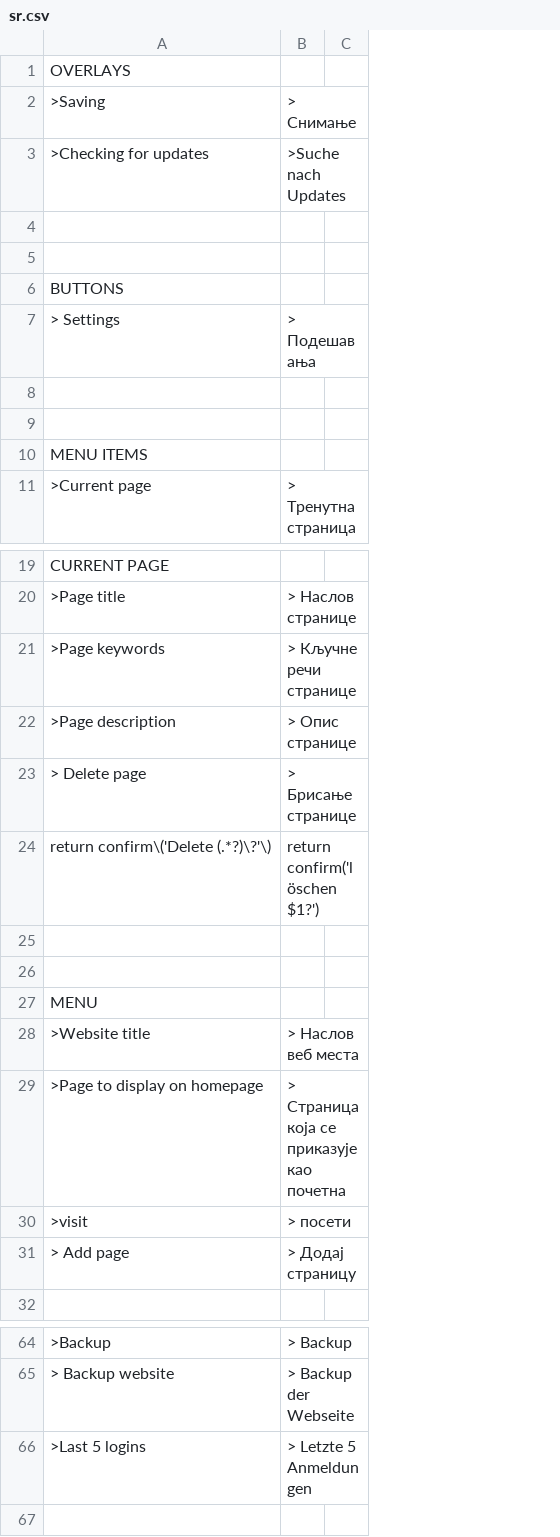
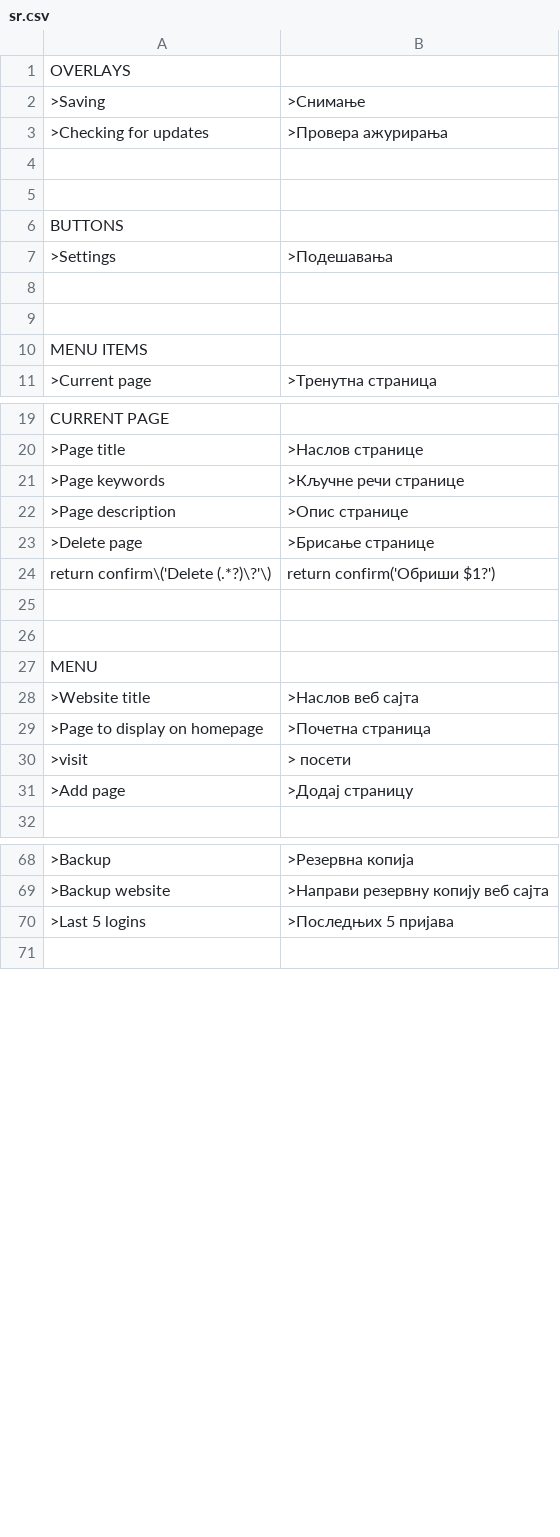
Before and after one commit to robiso/translation-serbian, a CSV file: sr.csv, drawn as a sheet; only a part is shown, gaps mark what is left out; removed rows and columns are numbered as before the commit, all else as after; the diff covers the shown part only; the diff names each change by its address in the sheet, - before the commit and + after, or states it on an @@ line.

Commit message:
Adding new translations, scaling preview.

```diff
--- a/sr.csv
+++ b/sr.csv
-column B, rows 2-11: > Снимање | >Suche nach Updates |  |  |  | > Подешавања |  |  |  | > Тренутна страница; rows 20-31: > Наслов странице | > Кључне речи странице | > Опис странице | > Брисање странице | return confirm('löschen $1?') |  |  |  | > Наслов веб места | > Страница која се приказује као почетна | > посети | > Додај страницу; rows 64-66: > Backup | > Backup der Webseite | > Letzte 5 Anmeldungen
-column C, empty
+column B, rows 2-11: >Снимање | >Провера ажурирања |  |  |  | >Подешавања |  |  |  | >Тренутна страница; rows 20-31: >Наслов странице | >Кључне речи странице | >Опис странице | >Брисање странице | return confirm('Обриши $1?') |  |  |  | >Наслов веб сајта | >Почетна страница | > посети | >Додај страницу; rows 68-70: >Резервна копија | >Направи резервну копију веб сајта | >Последњих 5 пријава
-A7: > Settings
+A7: >Settings
-A23: > Delete page
+A23: >Delete page
-A31: > Add page
+A31: >Add page
-A69: > Backup website
+A69: >Backup website
```
Also changed, not shown: 4 added rows and 9 edited cells elsewhere in this file, 3 other files.
